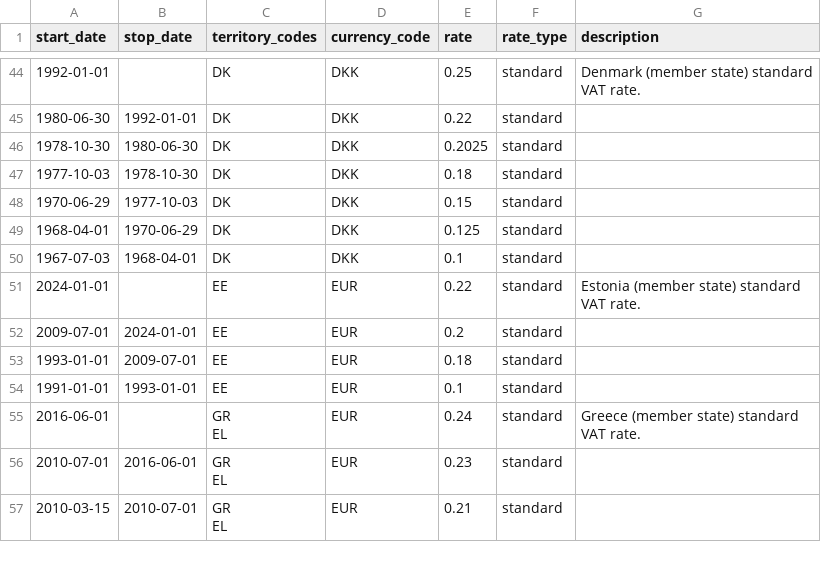
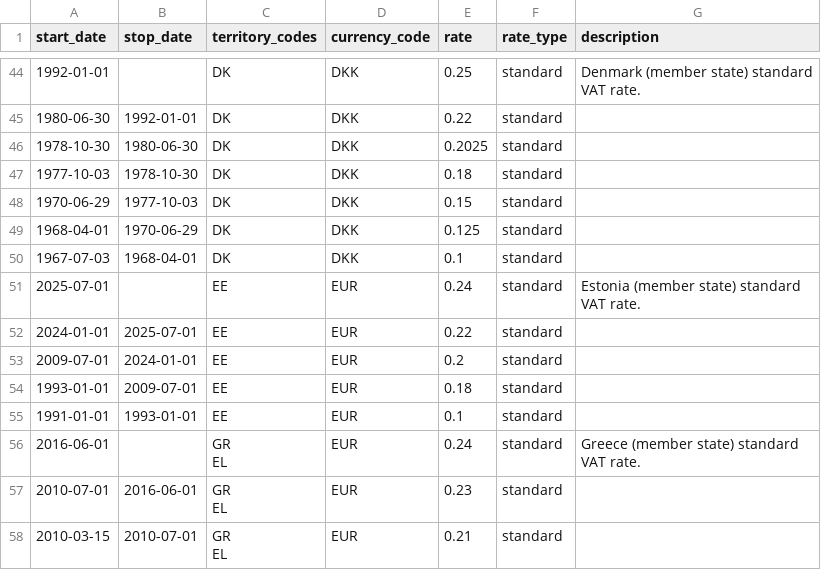
Before and after one commit to kdeldycke/vat-rates, a CSV file: vat_rates.csv, drawn as a sheet; only a part is shown, gaps mark what is left out; addresses are those after the commit; the diff names each change by its address in the sheet, - before the commit and + after, or states it on an @@ line.

Commit message:
Added Estonia's 24% rate change on 2025-07-01

```diff
--- a/vat_rates.csv
+++ b/vat_rates.csv
+row 51: 2025-07-01 |  | EE | EUR | 0.24 | standard | Estonia (member state) standard VAT rate.
-B52 (stop_date): (empty)
+B52 (stop_date): 2025-07-01
-G52 (description): Estonia (member state) standard VAT rate.
+G52 (description): (empty)
```
